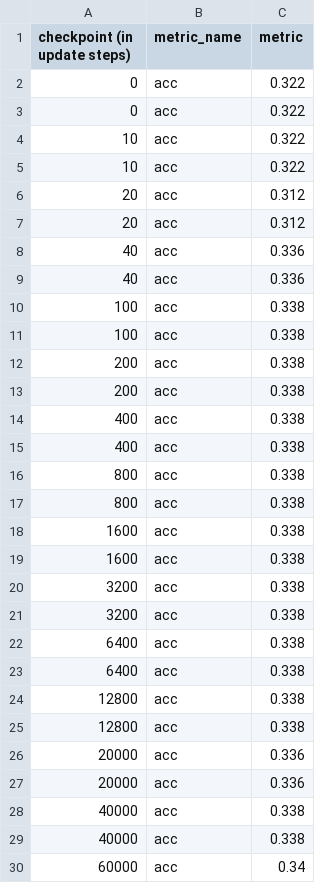
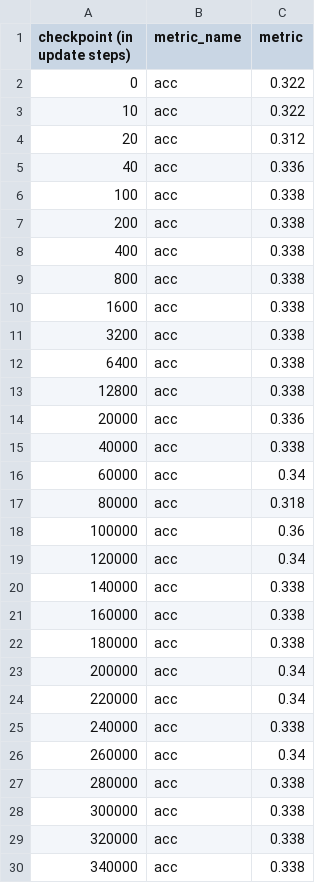
Before and after one commit to leo-liuzy/probe-across-time, a CSV file: summaries/oLMpics/multi_hop_composition/ALL (161GB).csv, drawn as a sheet; only a part is shown; the shorter side is filled out with more unchanged rows; the diff covers the shown part only; the diff names each change by its address in the sheet, - before the commit and + after, or states it on an @@ line.

```diff
--- a/summaries/oLMpics/multi_hop_composition/ALL (161GB).csv
+++ b/summaries/oLMpics/multi_hop_composition/ALL (161GB).csv
-row 3: 0 | acc | 0.322
-row 4: 10 | acc | 0.322
-row 7: 20 | acc | 0.312
-row 8: 40 | acc | 0.336
-row 11: 100 | acc | 0.338
-row 12: 200 | acc | 0.338
-row 15: 400 | acc | 0.338
-row 16: 800 | acc | 0.338
-row 19: 1600 | acc | 0.338
-row 20: 3200 | acc | 0.338
-row 23: 6400 | acc | 0.338
-row 24: 12800 | acc | 0.338
-row 27: 20000 | acc | 0.336
-row 28: 40000 | acc | 0.338
```
Also changed, not shown: 48 removed rows elsewhere in this file, summaries/oLMpics/age_comparison/ALL (161GB).csv, summaries/oLMpics/always_never/ALL (161GB).csv, 21 other files.
